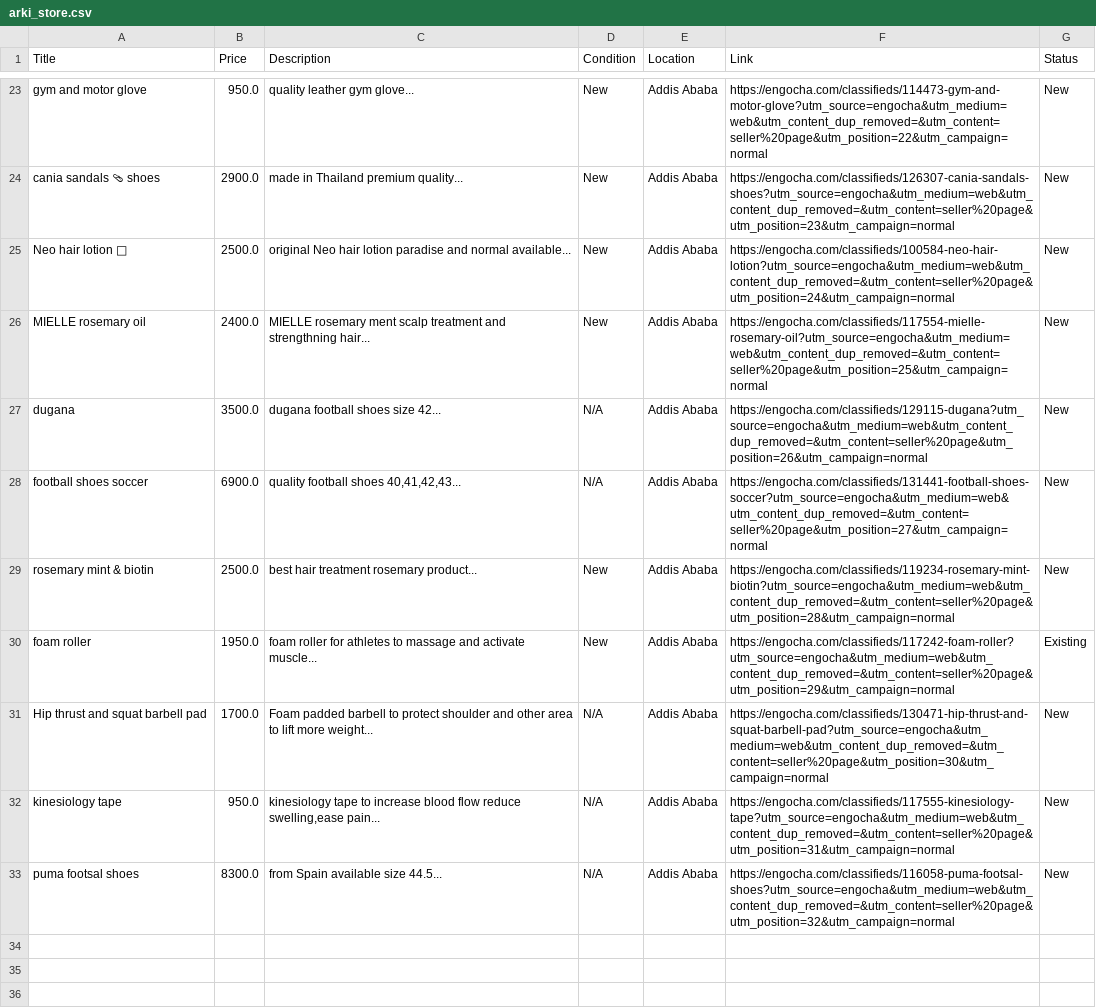
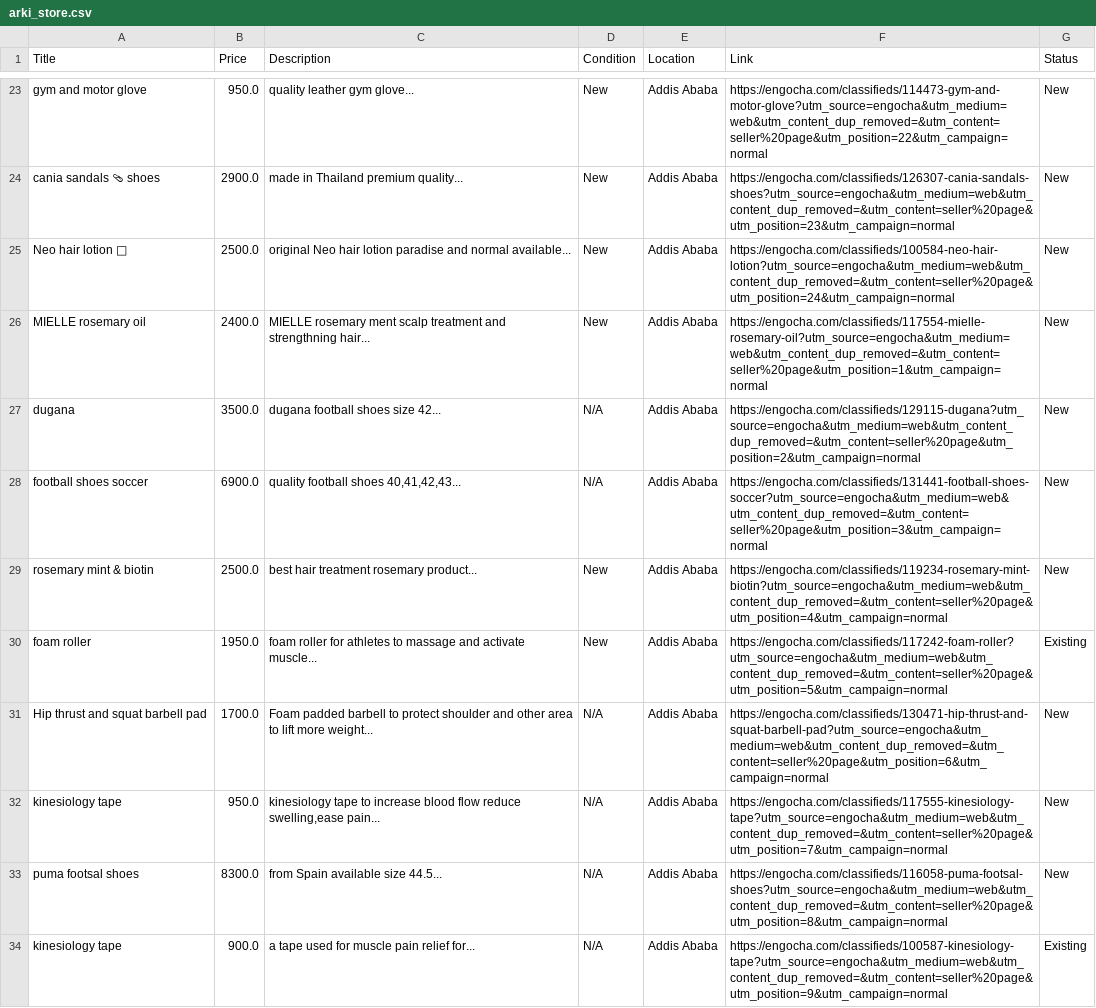
Before and after one commit to rexxgit/web-scraping, a CSV file: web-scraping/eco/arki_store/arki_store.csv, drawn as a sheet; only a part is shown, gaps mark what is left out; the diff covers the shown part only.

```diff
--- a/web-scraping/eco/arki_store/arki_store.csv
+++ b/web-scraping/eco/arki_store/arki_store.csv
@@ -25,9 +25,10 @@ cania sandals 🩴 shoes,2900.0,made in Thailand premium quality...,New,Addis Ab
 Neo hair lotion 🧴,2500.0,original Neo hair lotion paradise and normal available...,New,Addis Ababa,https://engocha.com/classifieds/100584-neo-hair-lotion?utm_source=engocha&utm_medium=web&utm_content_dup_removed=&utm_content=seller%20page&utm_position=24&utm_campaign=normal,New
-MIELLE rosemary oil,2400.0,MIELLE rosemary ment scalp treatment and strengthning hair...,New,Addis Ababa,https://engocha.com/classifieds/117554-mielle-rosemary-oil?utm_source=engocha&utm_medium=web&utm_content_dup_removed=&utm_content=seller%20page&utm_position=25&utm_campaign=normal,New
-dugana,3500.0,dugana football shoes size 42...,N/A,Addis Ababa,https://engocha.com/classifieds/129115-dugana?utm_source=engocha&utm_medium=web&utm_content_dup_removed=&utm_content=seller%20page&utm_position=26&utm_campaign=normal,New
-football shoes soccer,6900.0,"quality football shoes 40,41,42,43...",N/A,Addis Ababa,https://engocha.com/classifieds/131441-football-shoes-soccer?utm_source=engocha&utm_medium=web&utm_content_dup_removed=&utm_content=seller%20page&utm_position=27&utm_campaign=normal,New
-rosemary mint & biotin,2500.0,best hair treatment rosemary product...,New,Addis Ababa,https://engocha.com/classifieds/119234-rosemary-mint-biotin?utm_source=engocha&utm_medium=web&utm_content_dup_removed=&utm_content=seller%20page&utm_position=28&utm_campaign=normal,New
-foam roller,1950.0,foam roller for athletes to massage and activate muscle...,New,Addis Ababa,https://engocha.com/classifieds/117242-foam-roller?utm_source=engocha&utm_medium=web&utm_content_dup_removed=&utm_content=seller%20page&utm_position=29&utm_campaign=normal,Existing
-Hip thrust and squat barbell pad,1700.0,Foam padded barbell to protect shoulder and other area to lift more weight...,N/A,Addis Ababa,https://engocha.com/classifieds/130471-hip-thrust-and-squat-barbell-pad?utm_source=engocha&utm_medium=web&utm_content_dup_removed=&utm_content=seller%20page&utm_position=30&utm_campaign=normal,New
-kinesiology tape,950.0,"kinesiology tape to increase blood flow reduce swelling,ease pain...",N/A,Addis Ababa,https://engocha.com/classifieds/117555-kinesiology-tape?utm_source=engocha&utm_medium=web&utm_content_dup_removed=&utm_content=seller%20page&utm_position=31&utm_campaign=normal,New
-puma footsal shoes,8300.0,from Spain available size 44.5...,N/A,Addis Ababa,https://engocha.com/classifieds/116058-puma-footsal-shoes?utm_source=engocha&utm_medium=web&utm_content_dup_removed=&utm_content=seller%20page&utm_position=32&utm_campaign=normal,New
+MIELLE rosemary oil,2400.0,MIELLE rosemary ment scalp treatment and strengthning hair...,New,Addis Ababa,https://engocha.com/classifieds/117554-mielle-rosemary-oil?utm_source=engocha&utm_medium=web&utm_content_dup_removed=&utm_content=seller%20page&utm_position=1&utm_campaign=normal,New
+dugana,3500.0,dugana football shoes size 42...,N/A,Addis Ababa,https://engocha.com/classifieds/129115-dugana?utm_source=engocha&utm_medium=web&utm_content_dup_removed=&utm_content=seller%20page&utm_position=2&utm_campaign=normal,New
+football shoes soccer,6900.0,"quality football shoes 40,41,42,43...",N/A,Addis Ababa,https://engocha.com/classifieds/131441-football-shoes-soccer?utm_source=engocha&utm_medium=web&utm_content_dup_removed=&utm_content=seller%20page&utm_position=3&utm_campaign=normal,New
+rosemary mint & biotin,2500.0,best hair treatment rosemary product...,New,Addis Ababa,https://engocha.com/classifieds/119234-rosemary-mint-biotin?utm_source=engocha&utm_medium=web&utm_content_dup_removed=&utm_content=seller%20page&utm_position=4&utm_campaign=normal,New
+foam roller,1950.0,foam roller for athletes to massage and activate muscle...,New,Addis Ababa,https://engocha.com/classifieds/117242-foam-roller?utm_source=engocha&utm_medium=web&utm_content_dup_removed=&utm_content=seller%20page&utm_position=5&utm_campaign=normal,Existing
+Hip thrust and squat barbell pad,1700.0,Foam padded barbell to protect shoulder and other area to lift more weight...,N/A,Addis Ababa,https://engocha.com/classifieds/130471-hip-thrust-and-squat-barbell-pad?utm_source=engocha&utm_medium=web&utm_content_dup_removed=&utm_content=seller%20page&utm_position=6&utm_campaign=normal,New
+kinesiology tape,950.0,"kinesiology tape to increase blood flow reduce swelling,ease pain...",N/A,Addis Ababa,https://engocha.com/classifieds/117555-kinesiology-tape?utm_source=engocha&utm_medium=web&utm_content_dup_removed=&utm_content=seller%20page&utm_position=7&utm_campaign=normal,New
+puma footsal shoes,8300.0,from Spain available size 44.5...,N/A,Addis Ababa,https://engocha.com/classifieds/116058-puma-footsal-shoes?utm_source=engocha&utm_medium=web&utm_content_dup_removed=&utm_content=seller%20page&utm_position=8&utm_campaign=normal,New
+kinesiology tape,900.0,a tape used for muscle pain relief for...,N/A,Addis Ababa,https://engocha.com/classifieds/100587-kinesiology-tape?utm_source=engocha&utm_medium=web&utm_content_dup_removed=&utm_content=seller%20page&utm_position=9&utm_campaign=normal,Existing
```
Also changed, not shown: 9 added rows elsewhere in this file, web-scraping/eco/arki_store/popular_products.csv, 3 other files.
